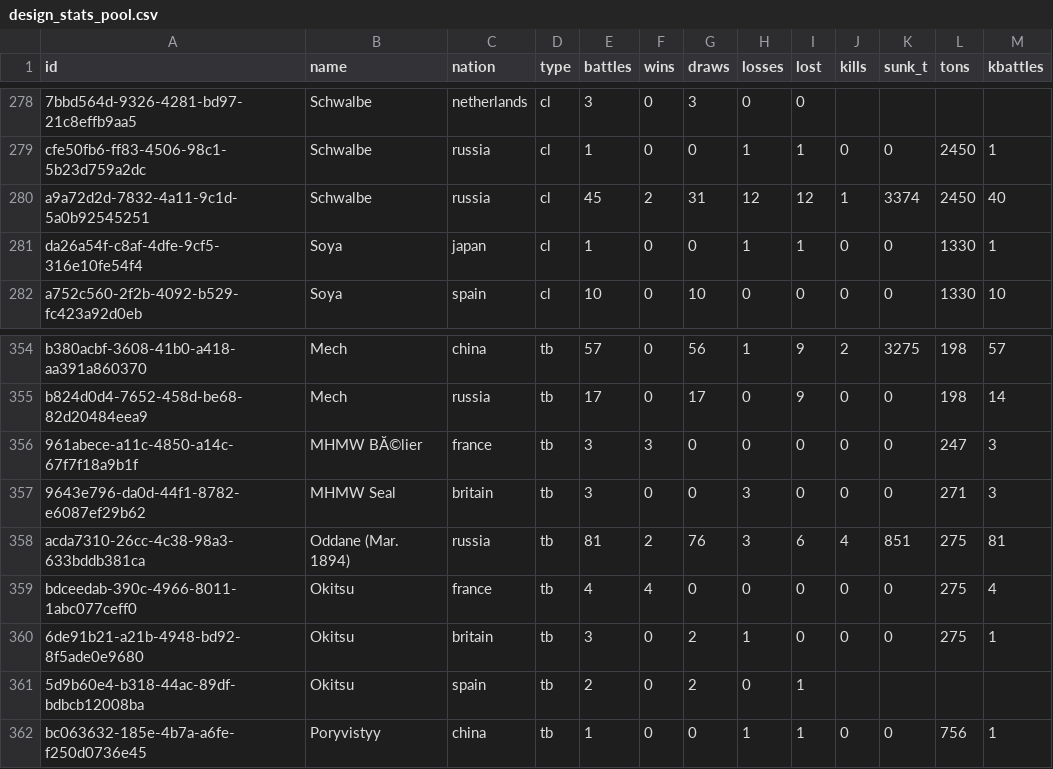
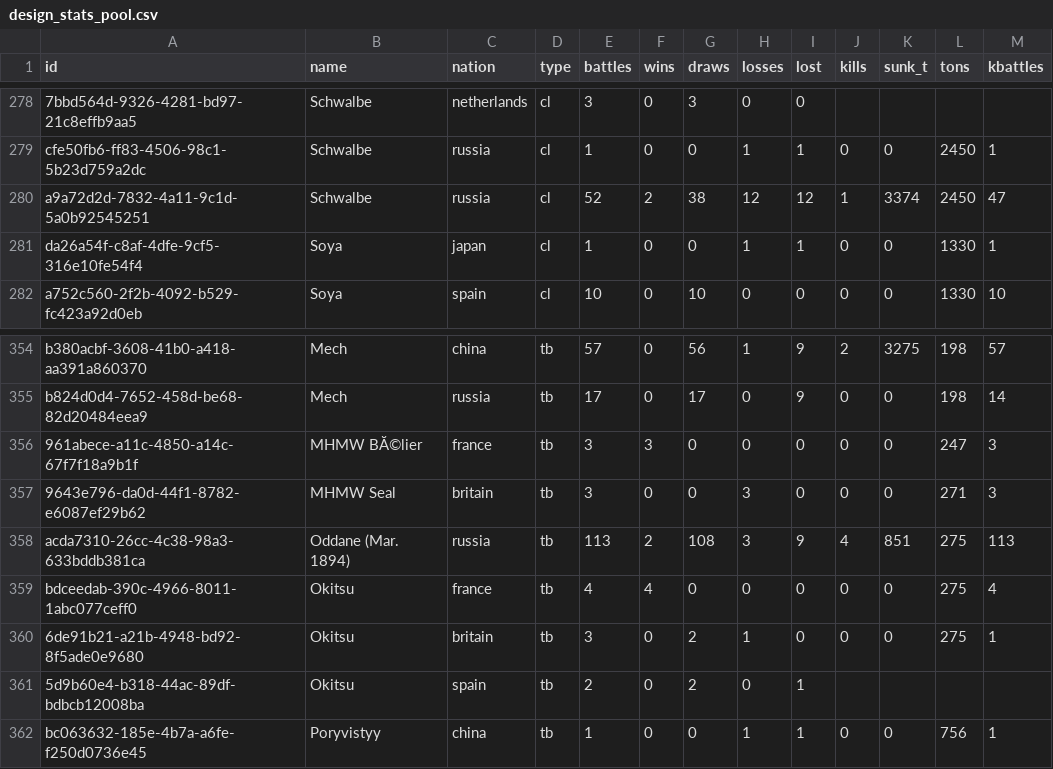
Before and after one commit to KlaudiuszLedwoch/Iron-Admiral, a CSV file: payload/Mods/IronAdmiralDesigns/design_stats_pool.csv, drawn as a sheet; only a part is shown, gaps mark what is left out; the diff names each change by its address in the sheet, - before the commit and + after, or states it on an @@ line.

```diff
--- a/payload/Mods/IronAdmiralDesigns/design_stats_pool.csv
+++ b/payload/Mods/IronAdmiralDesigns/design_stats_pool.csv
-E280 (battles): 45
+E280 (battles): 52
-G280 (draws): 31
+G280 (draws): 38
-M280 (kbattles): 40
+M280 (kbattles): 47
-E358 (battles): 81
+E358 (battles): 113
-G358 (draws): 76
+G358 (draws): 108
-I358 (lost): 6
+I358 (lost): 9
-M358 (kbattles): 81
+M358 (kbattles): 113
```
Also changed, not shown: payload/Mods/IronAdmiralDesigns/design_authors.csv, 3 other files.
